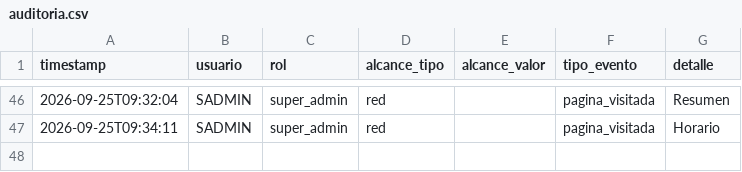
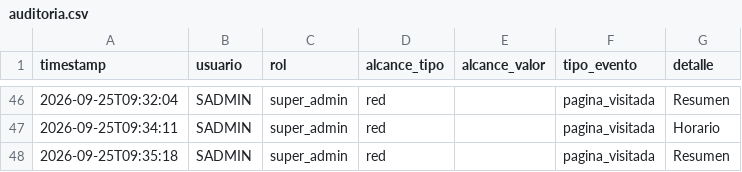
Before and after one commit to MRNR1983/AlveaMVP, a CSV file: data/auditoria.csv, drawn as a sheet; only a part is shown, gaps mark what is left out.

Commit message:
datos: auditoria.csv

```diff
--- a/data/auditoria.csv
+++ b/data/auditoria.csv
@@ -47 +47,2 @@ timestamp,usuario,rol,alcance_tipo,alcance_valor,tipo_evento,detalle
 2026-09-25T09:34:11,SADMIN,super_admin,red,,pagina_visitada,Horario
+2026-09-25T09:35:18,SADMIN,super_admin,red,,pagina_visitada,Resumen
```
